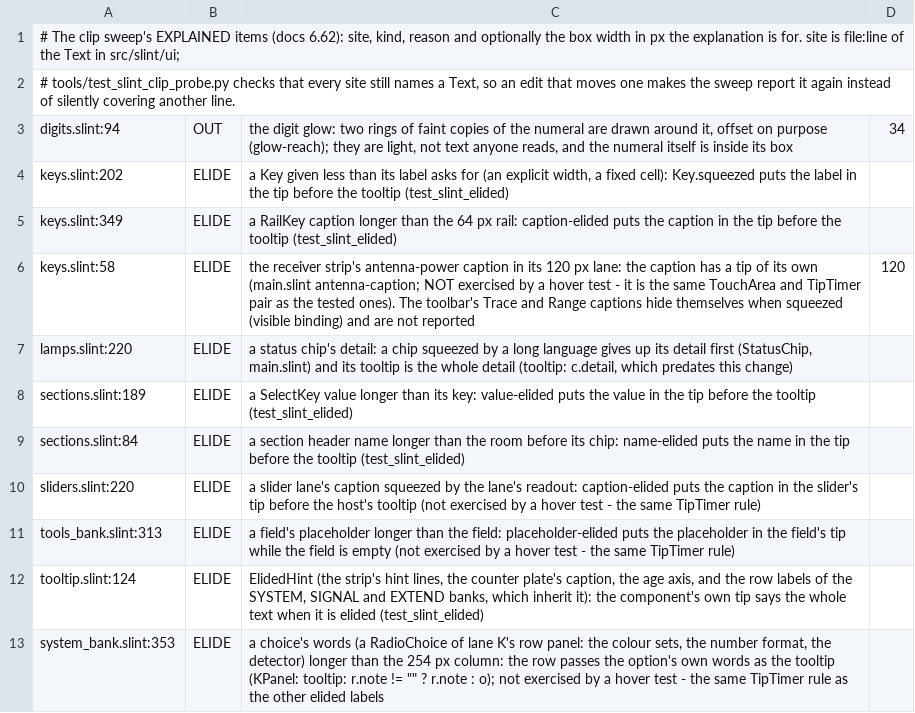
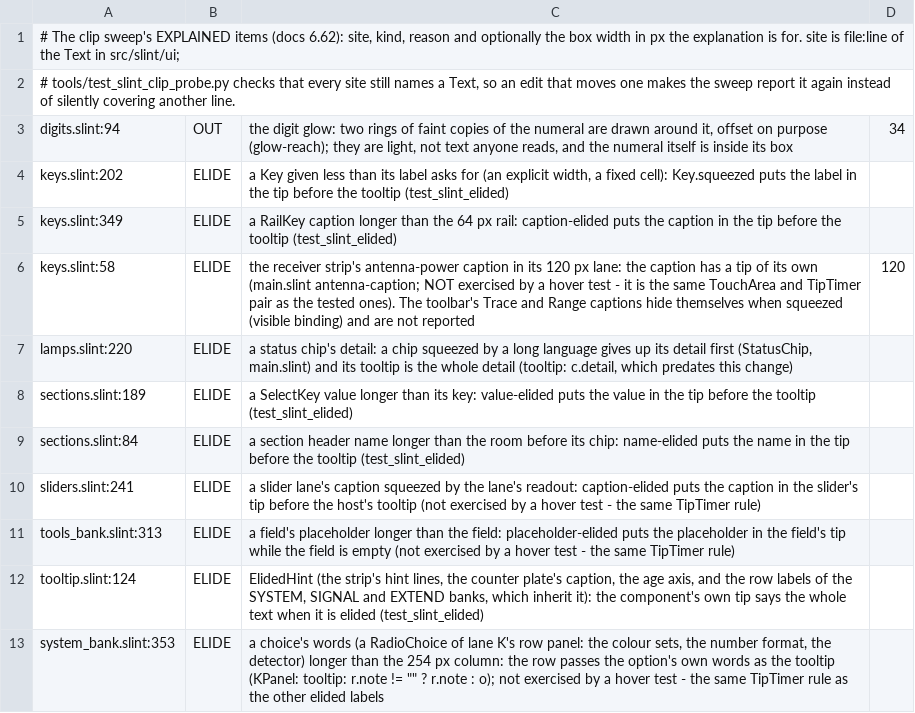
Before and after one commit to wonderingStars/foxsdr, a TSV file: tools/slint-clip-explained.tsv, drawn as a sheet.

Commit message:
Engine merge 13: seven drive scripts and the clip-explained list follow drive fixes 4 and 5
Drive fixes 5 put the Decoder output page's preset bars in a 132 px scrolling box (one bar per fitted decoder, 15 here, in the order of the fitted modules), and the
decoder tap's AM audio now keeps the 30 Hz phase. Neither group had run the per-plugin drives; on the merged tree eight tests were red, each for one of these causes
(none relied on the old wake of every decoder: every script that reads decoder lines or the page presses START or ticks Keep running itself).

- plugin-cw-decoder, plugin-dmr-monitor, plugin-eas-decoder, plugin-ft8-decoder, plugin-rtty-decoder, plugin-selcal-decoder: the preset keys a script presses were
  outside the box ("no control labelled"). Each now wheels the box to its own bar first (scroll "Presets"#1 by the bar's offset: CW 120, DMR 195, EAS 240, FT8 390,
  RTTY 885, SELCAL 960; the offsets are the sums of the bars above, measured from a dump of the page).
- plugin-vor-decoder: START already opens the module's instrument page, so a click on the rail row (#1) closed it; the page's tab is #2. Also fixture-vor-decoder:
  the radial now reads 090 (the AM phase trim of drive fixes 5), so the expectation "VOR radial 08" (086..090) becomes "VOR radial 090".
- tools/slint-clip-explained.tsv: sliders.slint:220 becomes 241 (drive fixes 5 added 21 lines above the explained Text).
- tests/test_engine_publish_alloc.cpp: two comment lines record the merge-13 measurements (F3 2183 to 2546, F12 2174); the bounds 2800 and 2400 stand.

Nothing is weakened: no check was removed or loosened; each changed line follows a changed page, key, line number or bearing.

```diff
--- a/tools/slint-clip-explained.tsv
+++ b/tools/slint-clip-explained.tsv
@@ -9,3 +9,3 @@ sections.slint:189	ELIDE	a SelectKey value longer than its key: value-elided put
 sections.slint:84	ELIDE	a section header name longer than the room before its chip: name-elided puts the name in the tip before the tooltip (test_slint_elided)	
-sliders.slint:220	ELIDE	a slider lane's caption squeezed by the lane's readout: caption-elided puts the caption in the slider's tip before the host's tooltip (not exercised by a hover test - the same TipTimer rule)	
+sliders.slint:241	ELIDE	a slider lane's caption squeezed by the lane's readout: caption-elided puts the caption in the slider's tip before the host's tooltip (not exercised by a hover test - the same TipTimer rule)	
 tools_bank.slint:313	ELIDE	a field's placeholder longer than the field: placeholder-elided puts the placeholder in the field's tip while the field is empty (not exercised by a hover test - the same TipTimer rule)	
```
Also changed, not shown: 9 other files.
